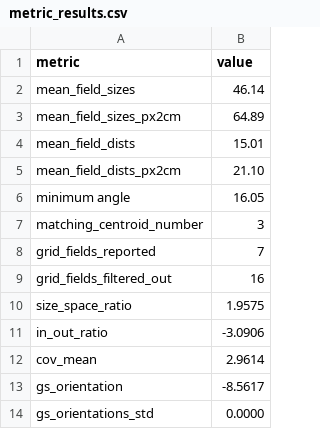
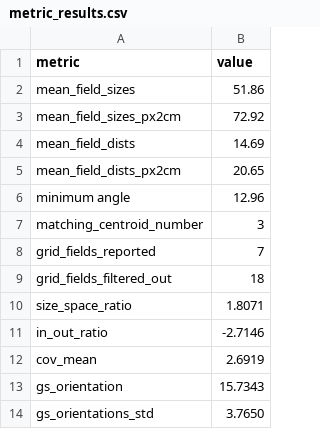
Before and after one commit to Hippocampome-Org/gridcell_metrics, a CSV file: src/metric_results.csv, drawn as a sheet.

```diff
--- a/src/metric_results.csv
+++ b/src/metric_results.csv
@@ -1,14 +1,14 @@
 metric,value
-mean_field_sizes,46.14
-mean_field_sizes_px2cm,64.89
-mean_field_dists,15.01
-mean_field_dists_px2cm,21.10
-minimum angle,16.05
+mean_field_sizes,51.86
+mean_field_sizes_px2cm,72.92
+mean_field_dists,14.69
+mean_field_dists_px2cm,20.65
+minimum angle,12.96
 matching_centroid_number,3
 grid_fields_reported,7
-grid_fields_filtered_out,16
-size_space_ratio,1.9575
-in_out_ratio,-3.0906
-cov_mean,2.9614
-gs_orientation,-8.5617
-gs_orientations_std,0.0000
+grid_fields_filtered_out,18
+size_space_ratio,1.8071
+in_out_ratio,-2.7146
+cov_mean,2.6919
+gs_orientation,15.7343
+gs_orientations_std,3.7650
```
Also changed, not shown: 7 other files.
